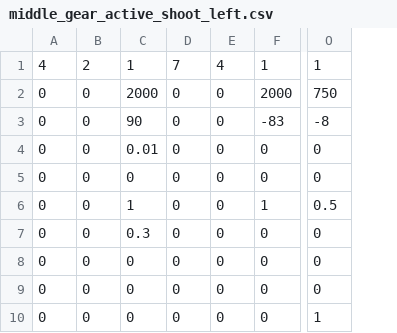
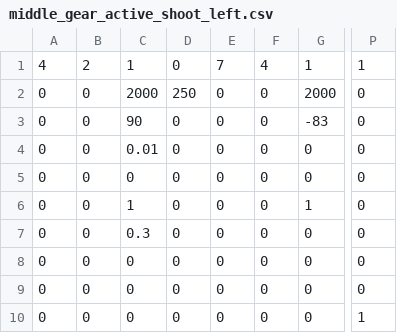
Before and after one commit to Team624/2017Robot, a CSV file: auton/general scripts/champ scripts/middle_gear_active_shoot_left.csv, drawn as a sheet; only a part is shown, gaps mark what is left out; addresses are those after the commit; the diff names each change by its address in the sheet, - before the commit and + after, or states it on an @@ line.

Commit message:
hou champs scripts and LED fixes

```diff
--- a/auton/general scripts/champ scripts/middle_gear_active_shoot_left.csv
+++ b/auton/general scripts/champ scripts/middle_gear_active_shoot_left.csv
+column F, rows 1-10: 4 | 0 | 0 | 0 | 0 | 0 | 0 | 0 | 0 | 0
-D1: 7
+D1: 0
-E1: 4
+E1: 7
-D2: 0
+D2: 250
-P2: 750
+P2: 0
-P3: -8
+P3: 0
-P6: 0.5
+P6: 0
```
Also changed, not shown: auton/general scripts/champ scripts/left_gear_active.csv, auton/general scripts/champ scripts/left_gear_active_shoot.csv, 28 other files.
